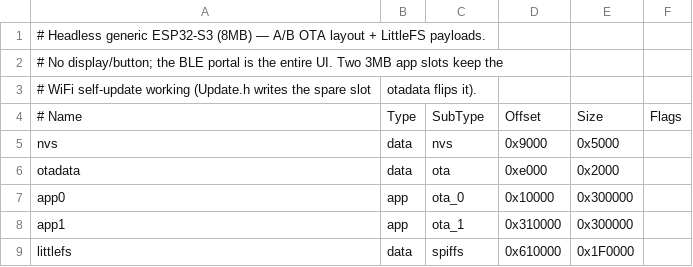
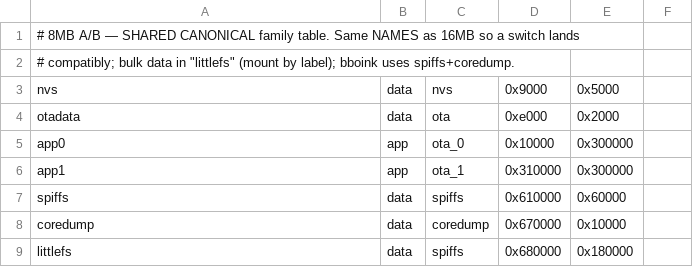
Before and after one commit to whitewhidow/hid-ble-poc, a CSV file: partitions-headless-8m.csv, drawn as a sheet.

Commit message:
Add M5Cardputer ADV build (USB+BLE HID); join 3-way switch mesh; adopt canonical partitions

```diff
--- a/partitions-headless-8m.csv
+++ b/partitions-headless-8m.csv
@@ -1,5 +1,3 @@
-# Headless generic ESP32-S3 (8MB) — A/B OTA layout + LittleFS payloads.
-# No display/button; the BLE portal is the entire UI. Two 3MB app slots keep the
-# WiFi self-update working (Update.h writes the spare slot, otadata flips it).
-# Name,     Type, SubType,  Offset,   Size,     Flags
+# 8MB A/B — SHARED CANONICAL family table. Same NAMES as 16MB so a switch lands
+# compatibly; bulk data in "littlefs" (mount by label); bboink uses spiffs+coredump.
 nvs,        data, nvs,      0x9000,   0x5000,
@@ -8,2 +6,4 @@ app0,       app,  ota_0,    0x10000,  0x300000,
 app1,       app,  ota_1,    0x310000, 0x300000,
-littlefs,   data, spiffs,   0x610000, 0x1F0000,
+spiffs,     data, spiffs,   0x610000, 0x60000,
+coredump,   data, coredump, 0x670000, 0x10000,
+littlefs,   data, spiffs,   0x680000, 0x180000,
```
Also changed, not shown: partitions-tembed.csv, 8 other files.
